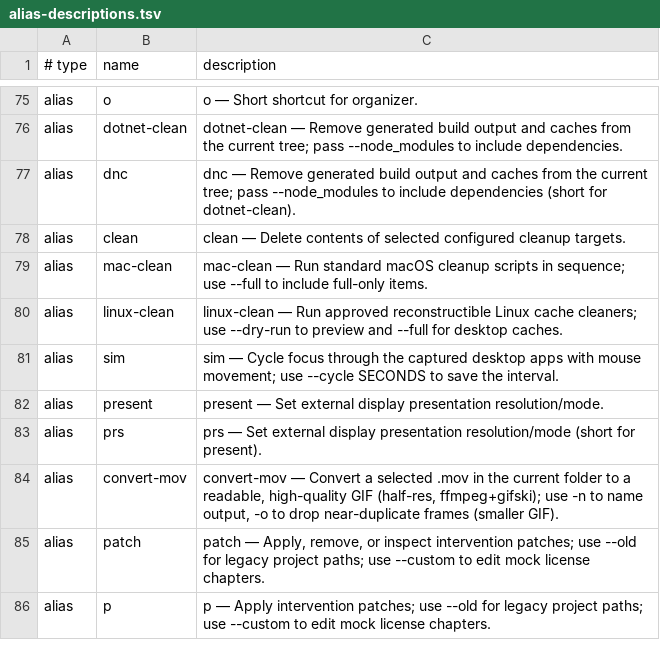
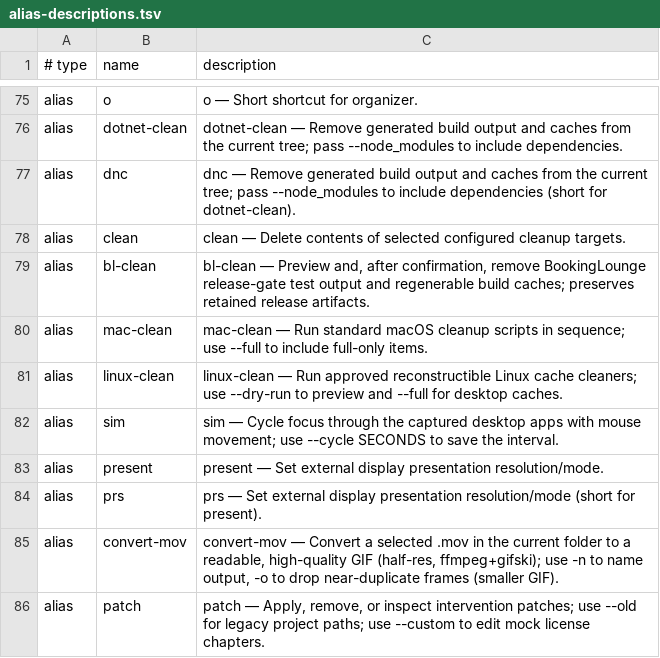
Before and after one commit to AndiOliverIon/mac-forge, a TSV file: configs/alias-descriptions.tsv, drawn as a sheet; only a part is shown, gaps mark what is left out; the shorter side is filled out with more unchanged rows.

Commit message:
Add safe BookingLounge release-gate cleanup alias

```diff
--- a/configs/alias-descriptions.tsv
+++ b/configs/alias-descriptions.tsv
@@ -78,2 +78,3 @@ alias	dnc	dnc — Remove generated build output and caches from the current tree
 alias	clean	clean — Delete contents of selected configured cleanup targets.
+alias	bl-clean	bl-clean — Preview and, after confirmation, remove BookingLounge release-gate test output and regenerable build caches; preserves retained release artifacts.
 alias	mac-clean	mac-clean — Run standard macOS cleanup scripts in sequence; use --full to include full-only items.
```
Also changed, not shown: 3 other files.
